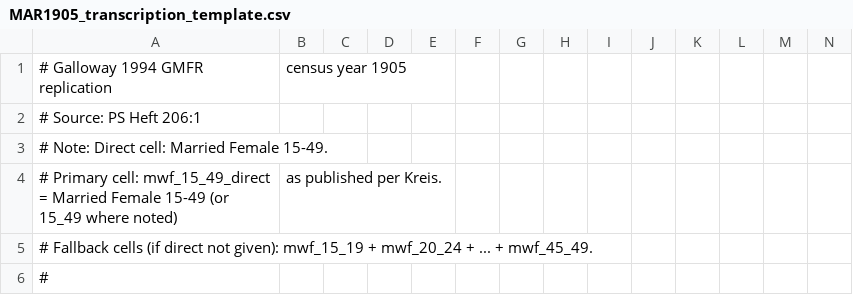
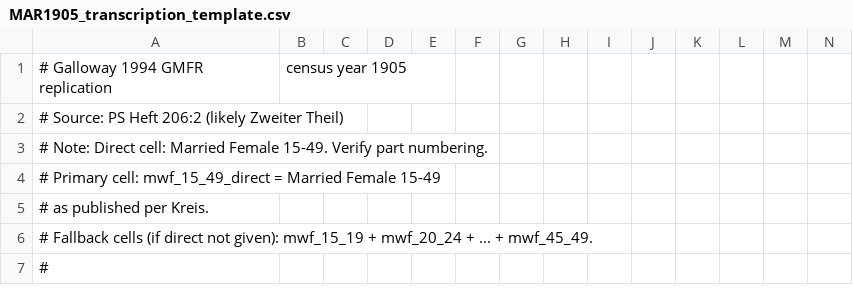
Before and after one commit to AntonEbsen/Demography, a CSV file: exam_project2/data/raw/transcribed_marital_status/MAR1905_transcription_template.csv, drawn as a sheet; only a part is shown; removed rows and columns are numbered as before the commit, all else as after; rows hold the shown columns only; the diff names each change by its address in the sheet, - before the commit and + after, or states it on an @@ line.

```diff
--- a/exam_project2/data/raw/transcribed_marital_status/MAR1905_transcription_template.csv
+++ b/exam_project2/data/raw/transcribed_marital_status/MAR1905_transcription_template.csv
-A2: # Source: PS Heft 206:1
+A2: # Source: PS Heft 206:2 (likely Zweiter Theil)
-A3: …Female 15-49.
+A3: …Female 15-49. Verify part numbering.
-row 4: # Primary cell: mwf_15_49_direct = Married Female 15-49 (or 15_49 where noted) | as published per Kreis.
+row 4: # Primary cell: mwf_15_49_direct = Married Female 15-49
+row 5: # as published per Kreis.
```
Also changed, not shown: exam_project2/data/raw/transcribed_marital_status/MAR1880_transcription_template.csv, exam_project2/data/raw/transcribed_marital_status/MAR1890_transcription_template.csv, 5 other files.
